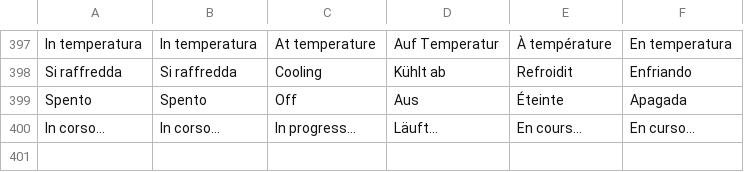
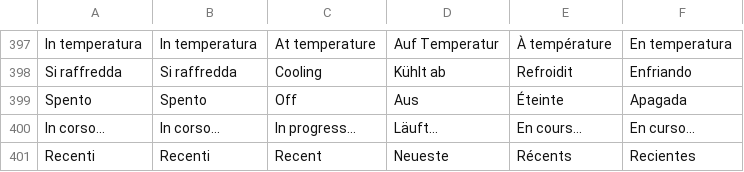
Before and after one commit to AlbertoTrento/ADL-Screen, a TSV file: i18n/testi.tsv, drawn as a sheet; only a part is shown, gaps mark what is left out; the diff names each change by its address in the sheet, - before the commit and + after, or states it on an @@ line.

```diff
--- a/i18n/testi.tsv
+++ b/i18n/testi.tsv
+row 401: Recenti | Recenti | Recent | Neueste | Récents | Recientes
```
Also changed, not shown: 9 other files.
